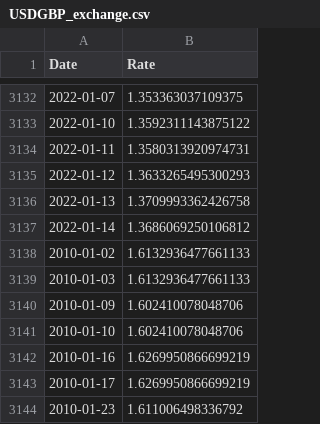
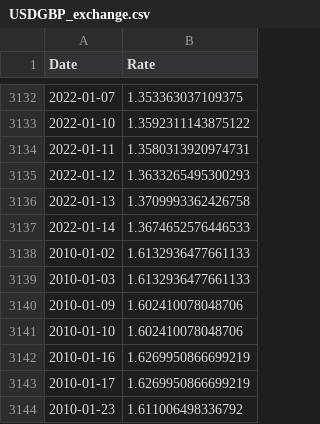
Before and after one commit to CharlieBignell/Stock-App, a CSV file: data/USDGBP_exchange.csv, drawn as a sheet; only a part is shown, gaps mark what is left out.

```diff
--- a/data/USDGBP_exchange.csv
+++ b/data/USDGBP_exchange.csv
@@ -3136,3 +3136,3 @@ Date,Rate
 2022-01-13,1.3709993362426758
-2022-01-14,1.3686069250106812
+2022-01-14,1.3674652576446533
 2010-01-02,1.6132936477661133
```
Also changed, not shown: data/basic.csv, 3 other files.
